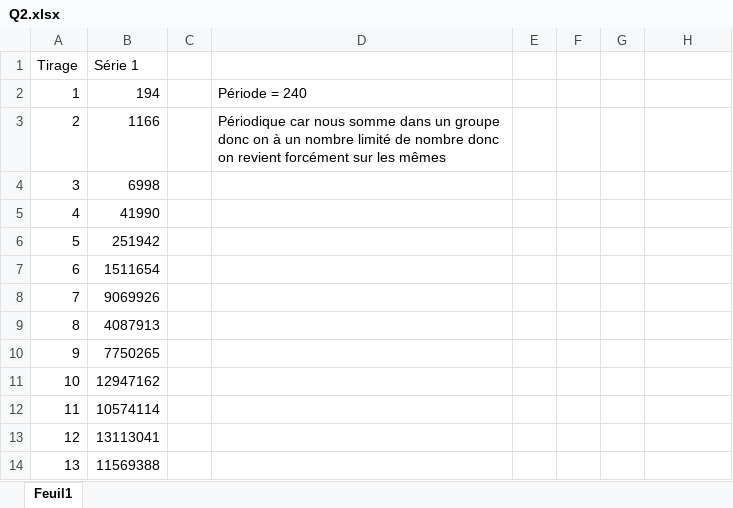
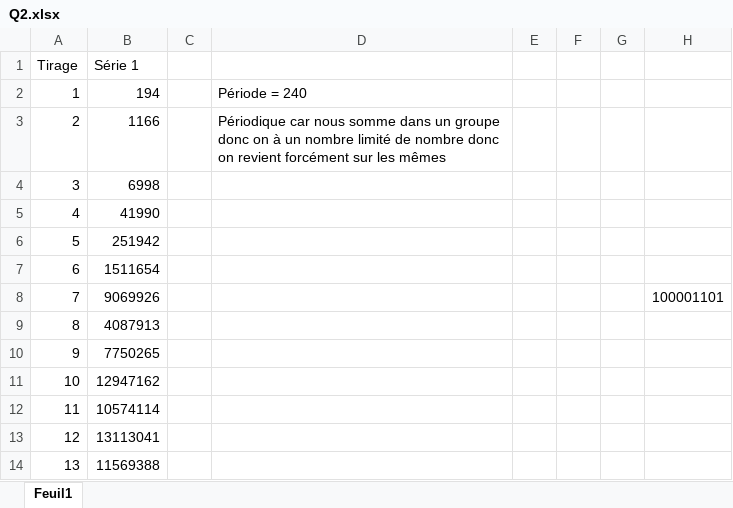
Before and after one commit to DocBlack89/Generateur_Pseudo_Aleatoire, an Excel workbook: Q2.xlsx, sheet Feuil1, drawn as a sheet; only a part is shown; values as stored, in another font and other column widths than the file's, no borders; the diff names each change by its address in the sheet, - before the commit and + after, or states it on an @@ line.

```diff
--- a/Q2.xlsx (sheet Feuil1)
+++ b/Q2.xlsx (sheet Feuil1)
-H8: (empty)
+H8: 100001101
```
Also changed, not shown: 4 other files.
